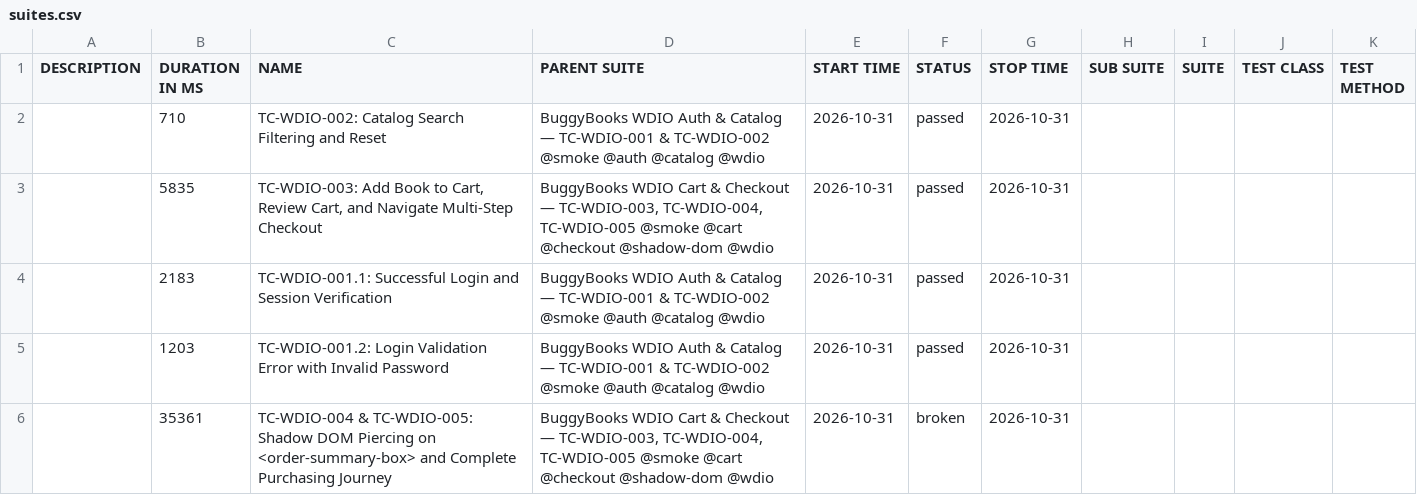
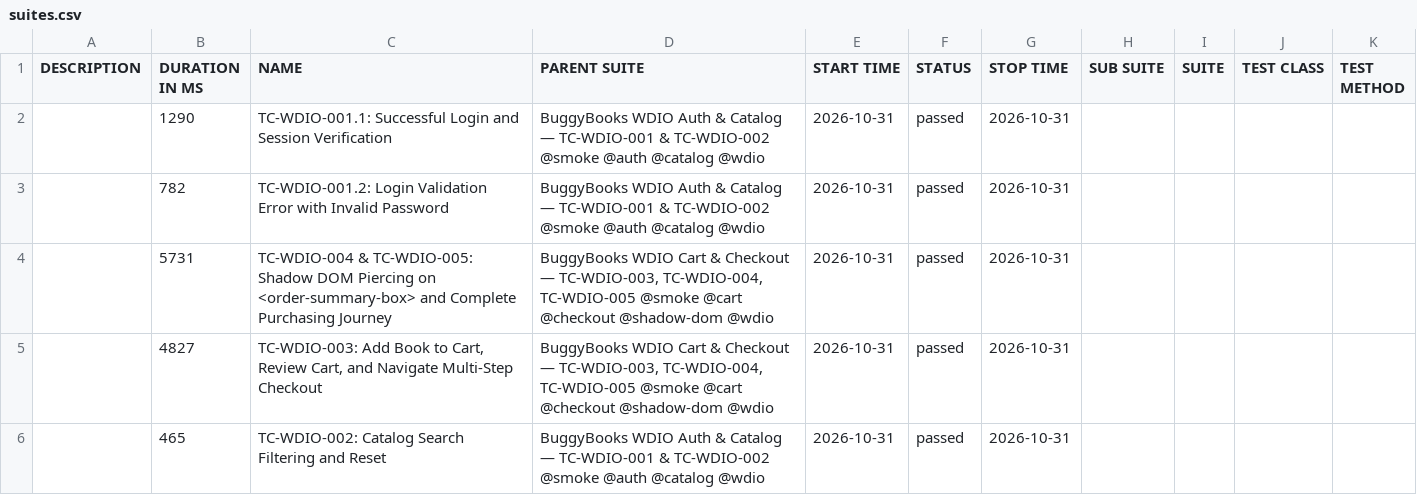
Before and after one commit to munna7862/automation-frameworks, a CSV file: AutomationReports/WDIO/data/suites.csv, drawn as a sheet.

```diff
--- a/AutomationReports/WDIO/data/suites.csv
+++ b/AutomationReports/WDIO/data/suites.csv
@@ -1,6 +1,6 @@
 "DESCRIPTION","DURATION IN MS","NAME","PARENT SUITE","START TIME","STATUS","STOP TIME","SUB SUITE","SUITE","TEST CLASS","TEST METHOD"
-"","710","TC-WDIO-002: Catalog Search Filtering and Reset","BuggyBooks WDIO Auth & Catalog — TC-WDIO-001 & TC-WDIO-002 @smoke @auth @catalog @wdio","2026-10-31","passed","2026-10-31","","","",""
-"","5835","TC-WDIO-003: Add Book to Cart, Review Cart, and Navigate Multi-Step Checkout","BuggyBooks WDIO Cart & Checkout — TC-WDIO-003, TC-WDIO-004, TC-WDIO-005 @smoke @cart @checkout @shadow-dom @wdio","2026-10-31","passed","2026-10-31","","","",""
-"","2183","TC-WDIO-001.1: Successful Login and Session Verification","BuggyBooks WDIO Auth & Catalog — TC-WDIO-001 & TC-WDIO-002 @smoke @auth @catalog @wdio","2026-10-31","passed","2026-10-31","","","",""
-"","1203","TC-WDIO-001.2: Login Validation Error with Invalid Password","BuggyBooks WDIO Auth & Catalog — TC-WDIO-001 & TC-WDIO-002 @smoke @auth @catalog @wdio","2026-10-31","passed","2026-10-31","","","",""
-"","35361","TC-WDIO-004 & TC-WDIO-005: Shadow DOM Piercing on <order-summary-box> and Complete Purchasing Journey","BuggyBooks WDIO Cart & Checkout — TC-WDIO-003, TC-WDIO-004, TC-WDIO-005 @smoke @cart @checkout @shadow-dom @wdio","2026-10-31","broken","2026-10-31","","","",""
+"","1290","TC-WDIO-001.1: Successful Login and Session Verification","BuggyBooks WDIO Auth & Catalog — TC-WDIO-001 & TC-WDIO-002 @smoke @auth @catalog @wdio","2026-10-31","passed","2026-10-31","","","",""
+"","782","TC-WDIO-001.2: Login Validation Error with Invalid Password","BuggyBooks WDIO Auth & Catalog — TC-WDIO-001 & TC-WDIO-002 @smoke @auth @catalog @wdio","2026-10-31","passed","2026-10-31","","","",""
+"","5731","TC-WDIO-004 & TC-WDIO-005: Shadow DOM Piercing on <order-summary-box> and Complete Purchasing Journey","BuggyBooks WDIO Cart & Checkout — TC-WDIO-003, TC-WDIO-004, TC-WDIO-005 @smoke @cart @checkout @shadow-dom @wdio","2026-10-31","passed","2026-10-31","","","",""
+"","4827","TC-WDIO-003: Add Book to Cart, Review Cart, and Navigate Multi-Step Checkout","BuggyBooks WDIO Cart & Checkout — TC-WDIO-003, TC-WDIO-004, TC-WDIO-005 @smoke @cart @checkout @shadow-dom @wdio","2026-10-31","passed","2026-10-31","","","",""
+"","465","TC-WDIO-002: Catalog Search Filtering and Reset","BuggyBooks WDIO Auth & Catalog — TC-WDIO-001 & TC-WDIO-002 @smoke @auth @catalog @wdio","2026-10-31","passed","2026-10-31","","","",""
```
Also changed, not shown: 36 other files.
